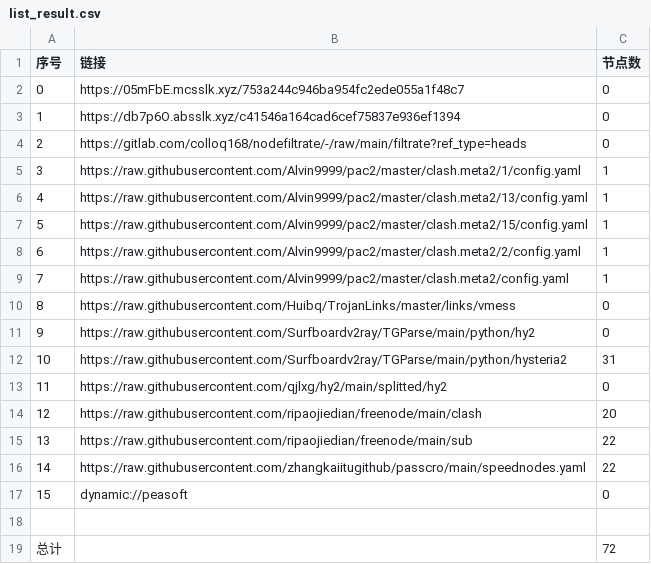
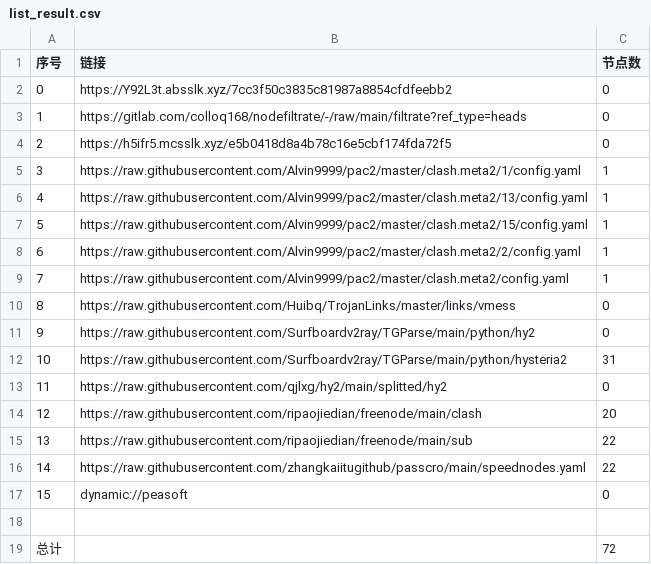
Before and after one commit to ileesen/AutoMergePublicNodes, a CSV file: list_result.csv, drawn as a sheet.

```diff
--- a/list_result.csv
+++ b/list_result.csv
@@ -1,5 +1,5 @@
 序号,链接,节点数
-0,https://05mFbE.mcsslk.xyz/753a244c946ba954fc2ede055a1f48c7,0
-1,https://db7p6O.absslk.xyz/c41546a164cad6cef75837e936ef1394,0
-2,https://gitlab.com/colloq168/nodefiltrate/-/raw/main/filtrate?ref_type=heads,0
+0,https://Y92L3t.absslk.xyz/7cc3f50c3835c81987a8854cfdfeebb2,0
+1,https://gitlab.com/colloq168/nodefiltrate/-/raw/main/filtrate?ref_type=heads,0
+2,https://h5ifr5.mcsslk.xyz/e5b0418d8a4b78c16e5cbf174fda72f5,0
 3,https://raw.githubusercontent.com/Alvin9999/pac2/master/clash.meta2/1/config.yaml,1
```
Also changed, not shown: 5 other files.
